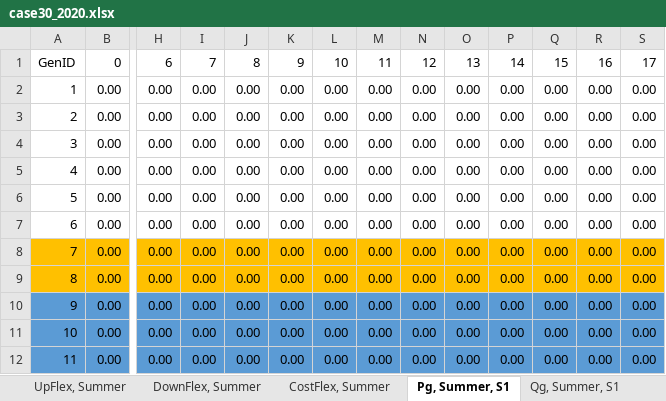
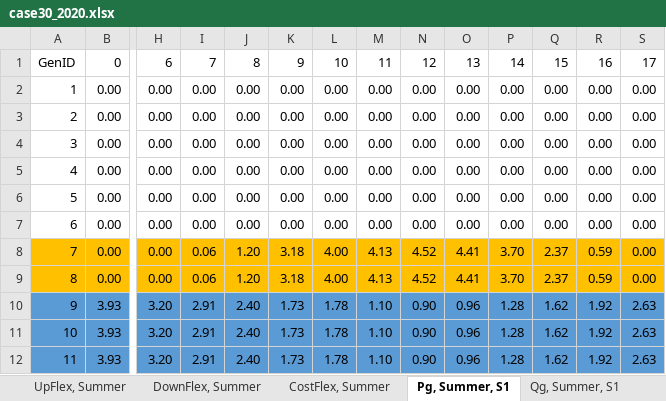
Before and after one commit to micaelsimoes/shared-resource-planning-no_esso-v2, an Excel workbook: data/CS1/case30/case30_2020.xlsx, sheet Pg, Summer, S1, drawn as a sheet; only a part is shown, gaps mark what is left out; values as stored, in another font and other column widths than the file's, no borders; removed rows and columns are numbered as before the commit, all else as after; rows hold the shown columns only; the diff names each change by its address in the sheet, - before the commit and + after, or states it on an @@ line.

```diff
--- a/data/CS1/case30/case30_2020.xlsx (sheet Pg, Summer, S1)
+++ b/data/CS1/case30/case30_2020.xlsx (sheet Pg, Summer, S1)
-I8:I9: 0.00
+I8:I9: 0.06
-J8:J9: 0.00
+J8:J9: 1.20
-K8:K9: 0.00
+K8:K9: 3.18
-L8:L9: 0.00
+L8:L9: 4.00
-M8:M9: 0.00
+M8:M9: 4.13
-N8:N9: 0.00
+N8:N9: 4.52
-O8:O9: 0.00
+O8:O9: 4.41
-P8:P9: 0.00
+P8:P9: 3.70
-Q8:Q9: 0.00
+Q8:Q9: 2.37
-R8:R9: 0.00
+R8:R9: 0.59
-row 10: 9 | 0.00 | 0.00 | 0.00 | 0.00 | 0.00 | 0.00 | 0.00 | 0.00 | 0.00 | 0.00 | 0.00 | 0.00 | 0.00
-row 11: 10 | 0.00 | 0.00 | 0.00 | 0.00 | 0.00 | 0.00 | 0.00 | 0.00 | 0.00 | 0.00 | 0.00 | 0.00 | 0.00
-row 12: 11 | 0.00 | 0.00 | 0.00 | 0.00 | 0.00 | 0.00 | 0.00 | 0.00 | 0.00 | 0.00 | 0.00 | 0.00 | 0.00
+row 10: 9 | 3.93 | 3.20 | 2.91 | 2.40 | 1.73 | 1.78 | 1.10 | 0.90 | 0.96 | 1.28 | 1.62 | 1.92 | 2.63
+row 11: 10 | 3.93 | 3.20 | 2.91 | 2.40 | 1.73 | 1.78 | 1.10 | 0.90 | 0.96 | 1.28 | 1.62 | 1.92 | 2.63
+row 12: 11 | 3.93 | 3.20 | 2.91 | 2.40 | 1.73 | 1.78 | 1.10 | 0.90 | 0.96 | 1.28 | 1.62 | 1.92 | 2.63
```
Also changed, not shown: sheet Pg, Winter, S1, sheet RES installed, sheet Main, data/CS1/Market Data/CS1_market_data_2020.xlsx, data/CS1/case18_2/case18_2_2020.xlsx, 19 other files.
